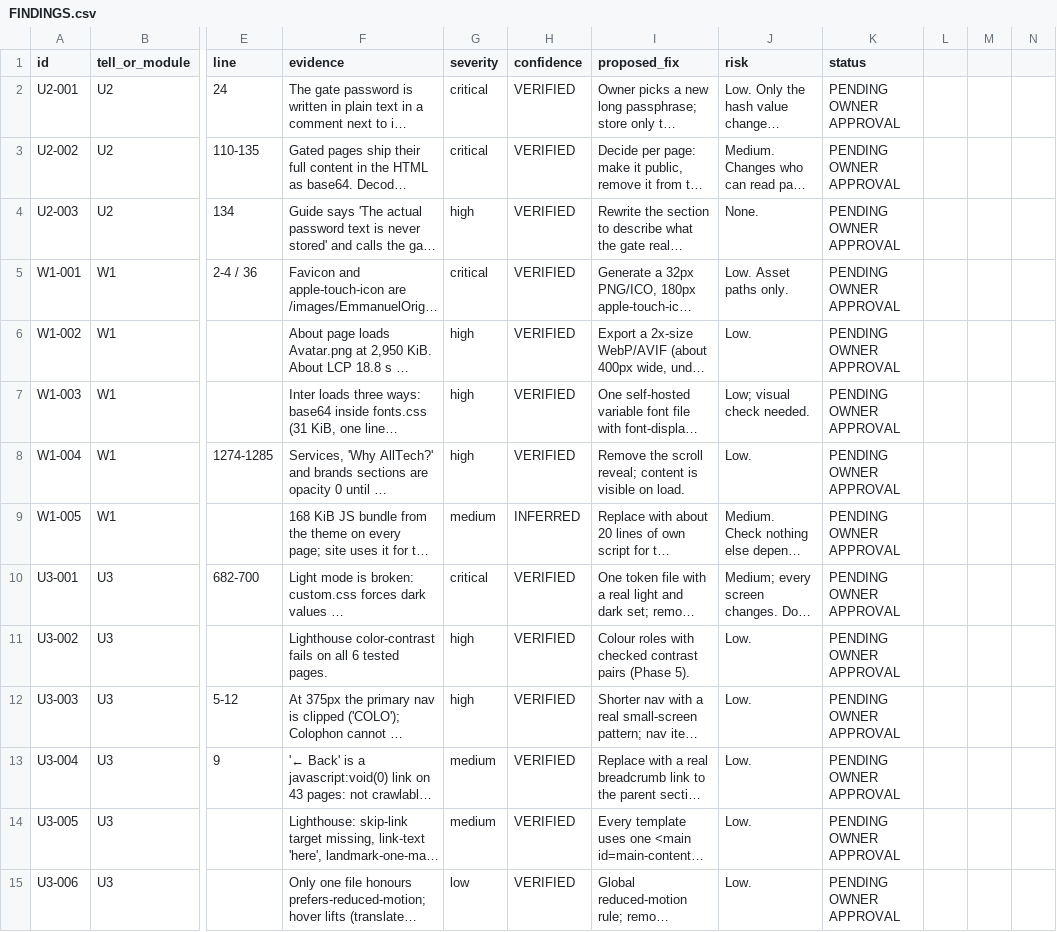
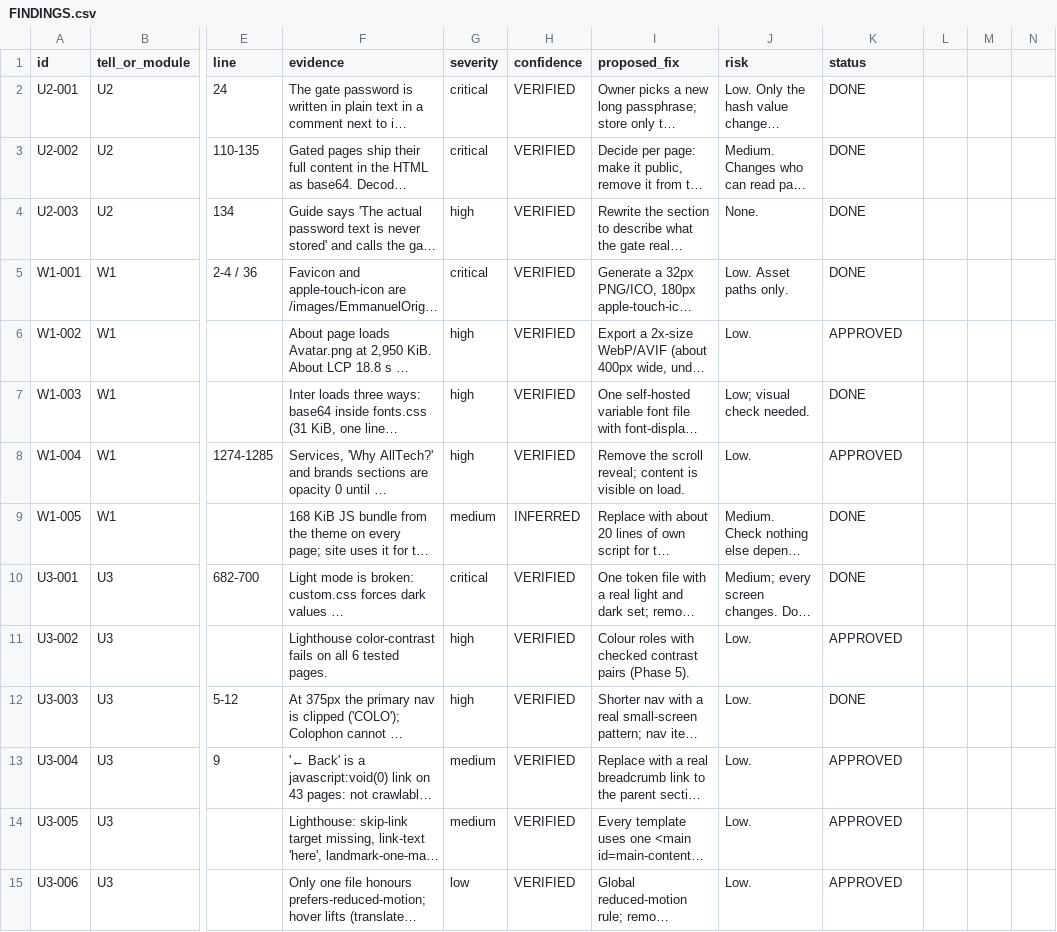
Before and after one commit to mmanuelubah/MindOnChain, a CSV file: docs/audit/FINDINGS.csv, drawn as a sheet; only a part is shown, gaps mark what is left out; long unchanged cells end in …; the diff covers the shown part only; the diff names each change by its address in the sheet, - before the commit and + after, or states it on an @@ line.

```diff
--- a/docs/audit/FINDINGS.csv
+++ b/docs/audit/FINDINGS.csv
-K2:K5 (status): PENDING OWNER APPROVAL
+K2:K5 (status): DONE
-K6 (status): PENDING OWNER APPROVAL
+K6 (status): APPROVED
-K7 (status): PENDING OWNER APPROVAL
+K7 (status): DONE
-K8 (status): PENDING OWNER APPROVAL
+K8 (status): APPROVED
-K9:K10 (status): PENDING OWNER APPROVAL
+K9:K10 (status): DONE
-K11 (status): PENDING OWNER APPROVAL
+K11 (status): APPROVED
-K12 (status): PENDING OWNER APPROVAL
+K12 (status): DONE
-K13:K15 (status): PENDING OWNER APPROVAL
+K13:K15 (status): APPROVED
```
Also changed, not shown: 34 edited cells elsewhere in this file, 25 other files.
